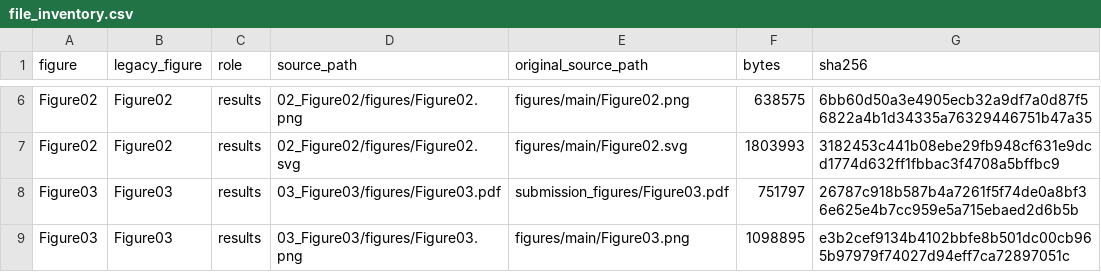
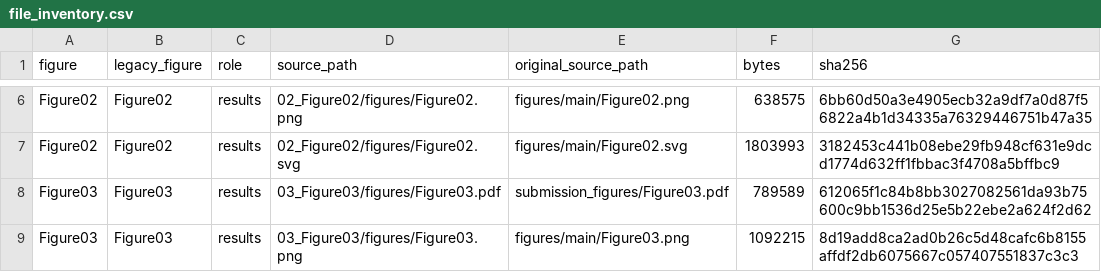
Before and after one commit to liyarubio/RNA-velocity-benchmark, a CSV file: 12_Provenance/file_inventory.csv, drawn as a sheet; only a part is shown, gaps mark what is left out; the diff covers the shown part only.

```diff
--- a/12_Provenance/file_inventory.csv
+++ b/12_Provenance/file_inventory.csv
@@ -7,3 +7,3 @@ Figure02,Figure02,results,02_Figure02/figures/Figure02.png,figures/main/Figure02
 Figure02,Figure02,results,02_Figure02/figures/Figure02.svg,figures/main/Figure02.svg,1803993,3182453c441b08ebe29fb948cf631e9dcd1774d632ff1fbbac3f4708a5bffbc9
-Figure03,Figure03,results,03_Figure03/figures/Figure03.pdf,submission_figures/Figure03.pdf,751797,26787c918b587b4a7261f5f74de0a8bf36e625e4b7cc959e5a715ebaed2d6b5b
-Figure03,Figure03,results,03_Figure03/figures/Figure03.png,figures/main/Figure03.png,1098895,e3b2cef9134b4102bbfe8b501dc00cb965b97979f74027d94eff7ca72897051c
+Figure03,Figure03,results,03_Figure03/figures/Figure03.pdf,submission_figures/Figure03.pdf,789589,612065f1c84b8bb3027082561da93b75600c9bb1536d25e5b22ebe2a624f2d62
+Figure03,Figure03,results,03_Figure03/figures/Figure03.png,figures/main/Figure03.png,1092215,8d19add8ca2ad0b26c5d48cafc6b8155affdf2db6075667c057407551837c3c3
```
Also changed, not shown: 3 added rows and 16 edited cells elsewhere in this file, 32 other files.
